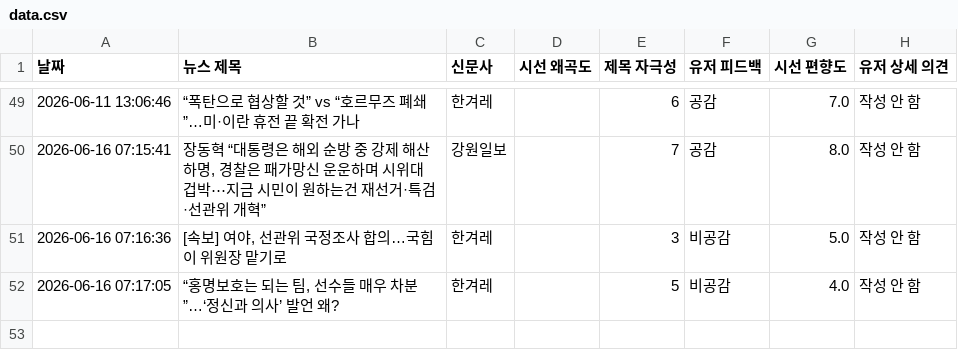
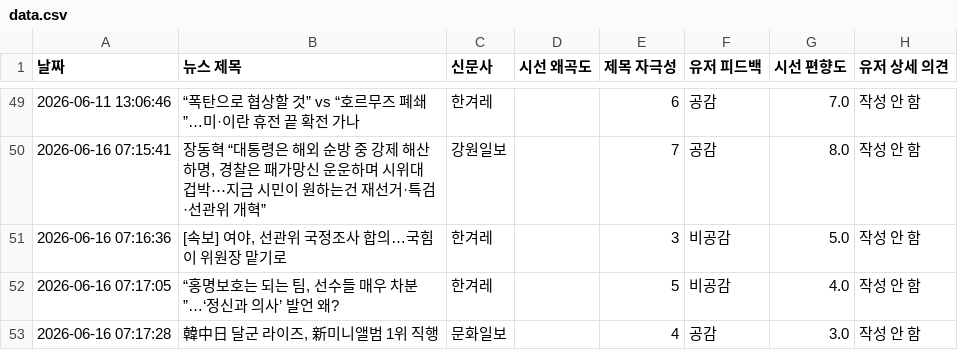
Before and after one commit to arlen-up/NewsEthicsAnalyzer, a CSV file: data.csv, drawn as a sheet; only a part is shown, gaps mark what is left out; the diff names each change by its address in the sheet, - before the commit and + after, or states it on an @@ line.

Commit message:
🔥 데이터 적재 (유저 상세 의견 포함)

```diff
--- a/data.csv
+++ b/data.csv
+row 53: 2026-06-16 07:17:28 | 韓中日 달군 라이즈, 新미니앨범 1위 직행 | 문화일보 |  | 4 | 공감 | 3.0 | 작성 안 함
```
